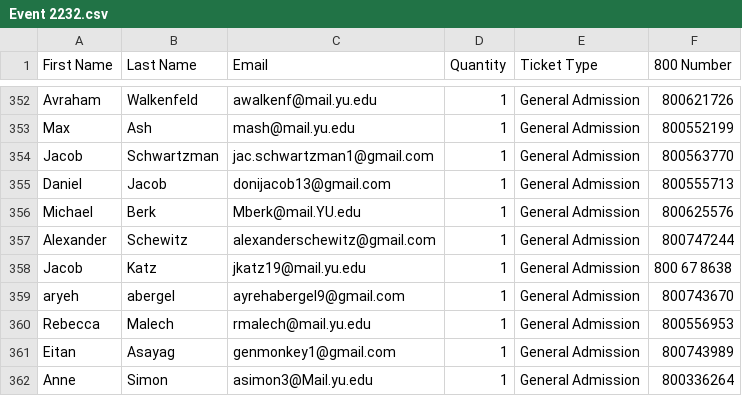
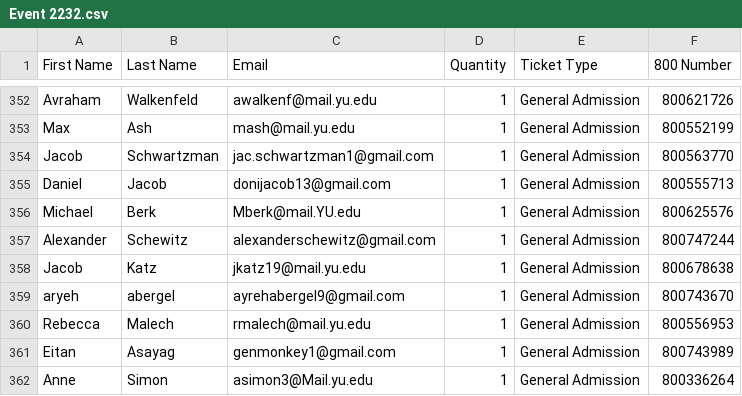
Before and after one commit to DovieSolo/DAV-5400, a CSV file: Event 2232.csv, drawn as a sheet; only a part is shown, gaps mark what is left out.

Commit message:
Add files via upload

```diff
--- a/Event 2232.csv
+++ b/Event 2232.csv
@@ -357,3 +357,3 @@ Michael,Berk,Mberk@mail.YU.edu,1,General Admission,800625576
 Alexander,Schewitz,alexanderschewitz@gmail.com,1,General Admission,800747244
-Jacob ,Katz,jkatz19@mail.yu.edu,1,General Admission,800 67 8638
+Jacob ,Katz,jkatz19@mail.yu.edu,1,General Admission,800678638
 aryeh,abergel,ayrehabergel9@gmail.com,1,General Admission,800743670
```
